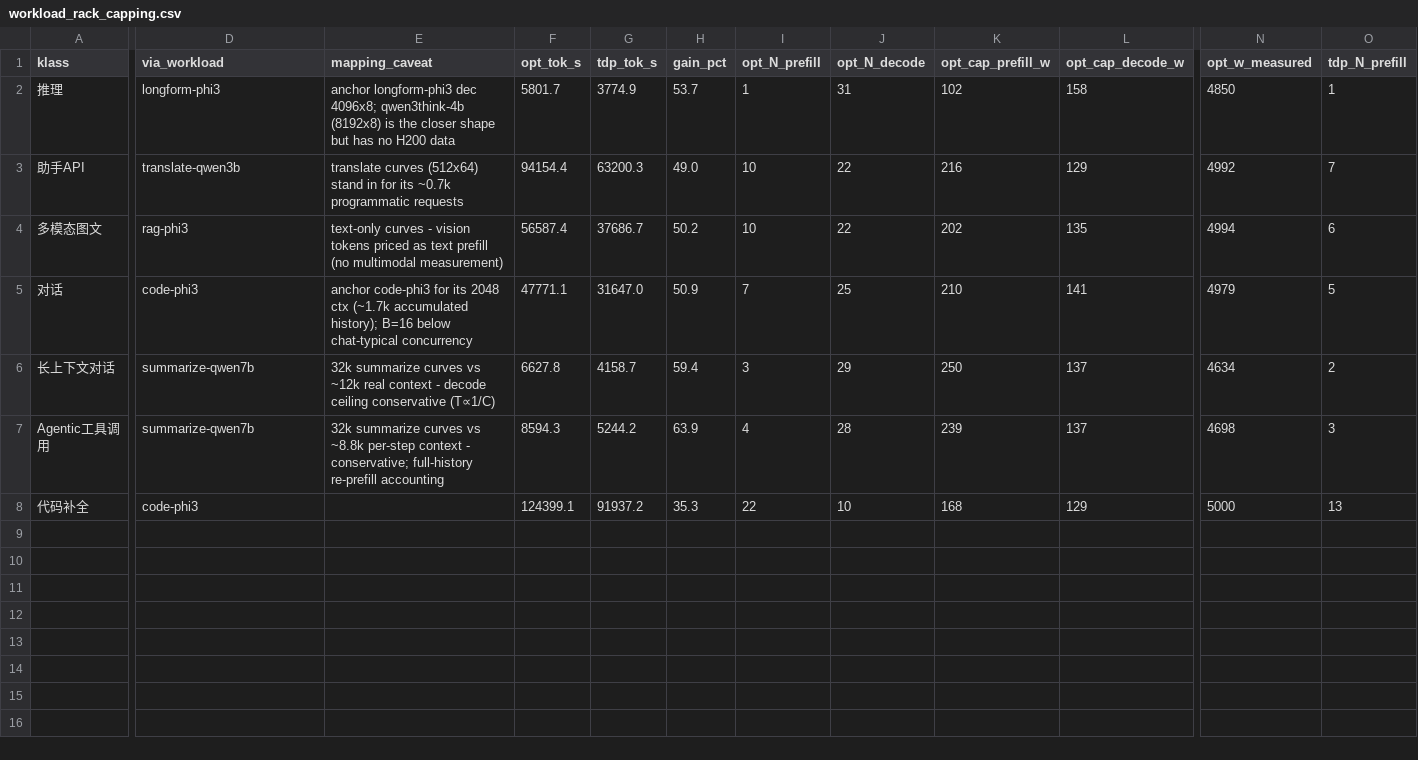
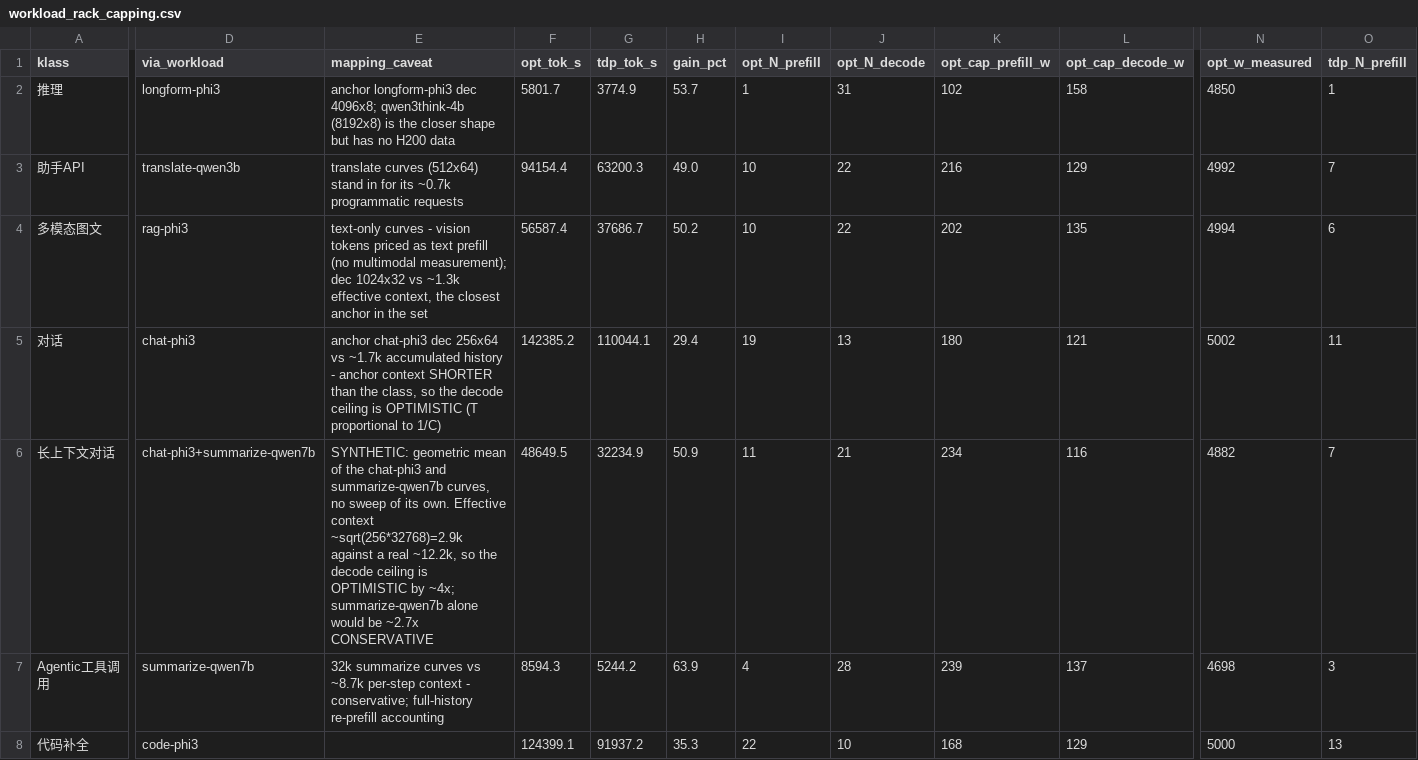
Before and after one commit to Markliu225/powerchar, a CSV file: workload_analysis/v100/workload_rack_capping.csv, drawn as a sheet; only a part is shown, gaps mark what is left out; the diff covers the shown part only; the diff names each change by its address in the sheet, - before the commit and + after, or states it on an @@ line.

Commit message:
5090 data

```diff
--- a/workload_analysis/v100/workload_rack_capping.csv
+++ b/workload_analysis/v100/workload_rack_capping.csv
-E4 (mapping_caveat): …(no multimodal measurement)
+E4 (mapping_caveat): …(no multimodal measurement); dec 1024x32 vs ~1.3k effective context, the closest anchor in the set
-D5 (via_workload): code-phi3
+D5 (via_workload): chat-phi3
-E5 (mapping_caveat): anchor code-phi3 for its 2048 ctx (~1.7k accumulated history); B=16 below chat-typical concurrency
+E5 (mapping_caveat): anchor chat-phi3 dec 256x64 vs ~1.7k accumulated history - anchor context SHORTER than the class, so the decode ceiling is OPTIMISTIC (T proportional to 1/C)
-F5 (opt_tok_s): 47771.1
+F5 (opt_tok_s): 142385.2
-G5 (tdp_tok_s): 31647.0
+G5 (tdp_tok_s): 110044.1
-H5 (gain_pct): 50.9
+H5 (gain_pct): 29.4
-I5 (opt_N_prefill): 7
+I5 (opt_N_prefill): 19
-J5 (opt_N_decode): 25
+J5 (opt_N_decode): 13
-K5 (opt_cap_prefill_w): 210
+K5 (opt_cap_prefill_w): 180
-L5 (opt_cap_decode_w): 141
+L5 (opt_cap_decode_w): 121
-N5 (opt_w_measured): 4979
+N5 (opt_w_measured): 5002
-O5 (tdp_N_prefill): 5
+O5 (tdp_N_prefill): 11
-D6 (via_workload): summarize-qwen7b
+D6 (via_workload): chat-phi3+summarize-qwen7b
-E6 (mapping_caveat): 32k summarize curves vs ~12k real context - decode ceiling conservative (T∝1/C)
+E6 (mapping_caveat): SYNTHETIC: geometric mean of the chat-phi3 and summarize-qwen7b curves, no sweep of its own. Effective context ~sqrt(256*32768)=2.9k against a real ~12.2k, so the decode ceiling is OPTIMISTIC by ~4x; summarize-qwen7b alone would be ~2.7x CONSERVATIVE
-F6 (opt_tok_s): 6627.8
+F6 (opt_tok_s): 48649.5
-G6 (tdp_tok_s): 4158.7
+G6 (tdp_tok_s): 32234.9
-H6 (gain_pct): 59.4
+H6 (gain_pct): 50.9
-I6 (opt_N_prefill): 3
+I6 (opt_N_prefill): 11
-J6 (opt_N_decode): 29
+J6 (opt_N_decode): 21
-K6 (opt_cap_prefill_w): 250
+K6 (opt_cap_prefill_w): 234
-L6 (opt_cap_decode_w): 137
+L6 (opt_cap_decode_w): 116
-N6 (opt_w_measured): 4634
+N6 (opt_w_measured): 4882
-O6 (tdp_N_prefill): 2
+O6 (tdp_N_prefill): 7
-E7 (mapping_caveat): …curves vs ~8.8k per-step context…
+E7 (mapping_caveat): …curves vs ~8.7k per-step context…
```
Also changed, not shown: 9 edited cells elsewhere in this file, workload_analysis/h200/workload_power_curves.csv, workload_analysis/h200/workload_rack_capping.csv, 46 other files.
